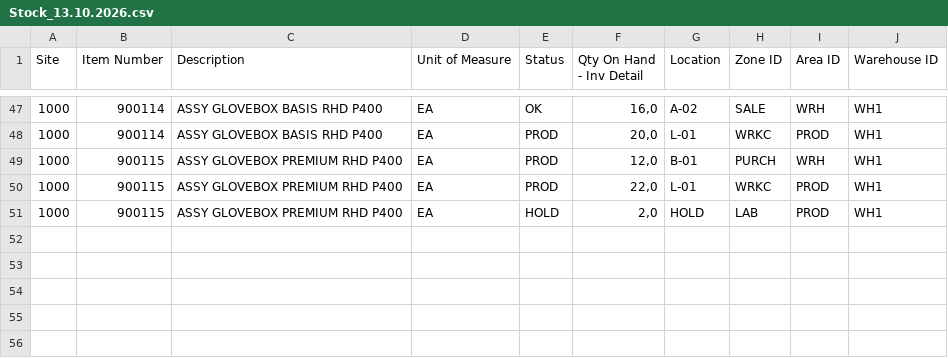
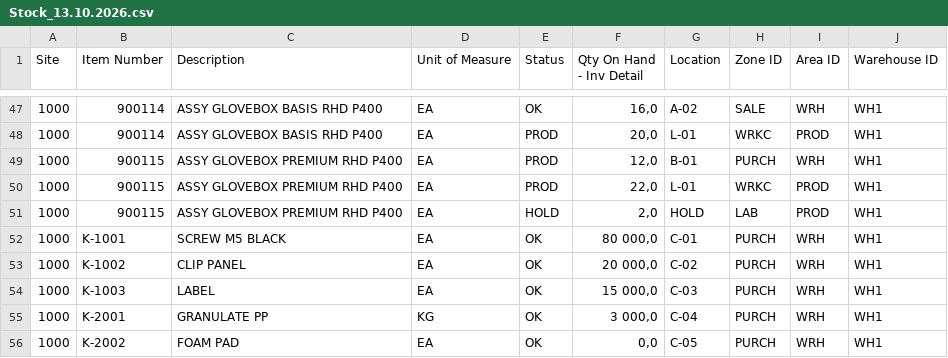
Before and after one commit to Holyfix/logistics, a CSV file: sample-data/Stock_13.10.2026.csv, drawn as a sheet; only a part is shown, gaps mark what is left out; the diff names each change by its address in the sheet, - before the commit and + after, or states it on an @@ line.

```diff
--- a/sample-data/Stock_13.10.2026.csv
+++ b/sample-data/Stock_13.10.2026.csv
+row 52: 1000 | K-1001 | SCREW M5 BLACK | EA | OK | 80 000,0 | C-01 | PURCH | WRH | WH1
+row 53: 1000 | K-1002 | CLIP PANEL | EA | OK | 20 000,0 | C-02 | PURCH | WRH | WH1
+row 54: 1000 | K-1003 | LABEL | EA | OK | 15 000,0 | C-03 | PURCH | WRH | WH1
+row 55: 1000 | K-2001 | GRANULATE PP | KG | OK | 3 000,0 | C-04 | PURCH | WRH | WH1
+row 56: 1000 | K-2002 | FOAM PAD | EA | OK | 0,0 | C-05 | PURCH | WRH | WH1
```
Also changed, not shown: sample-data/Item_Mapping.csv, 29 other files.
